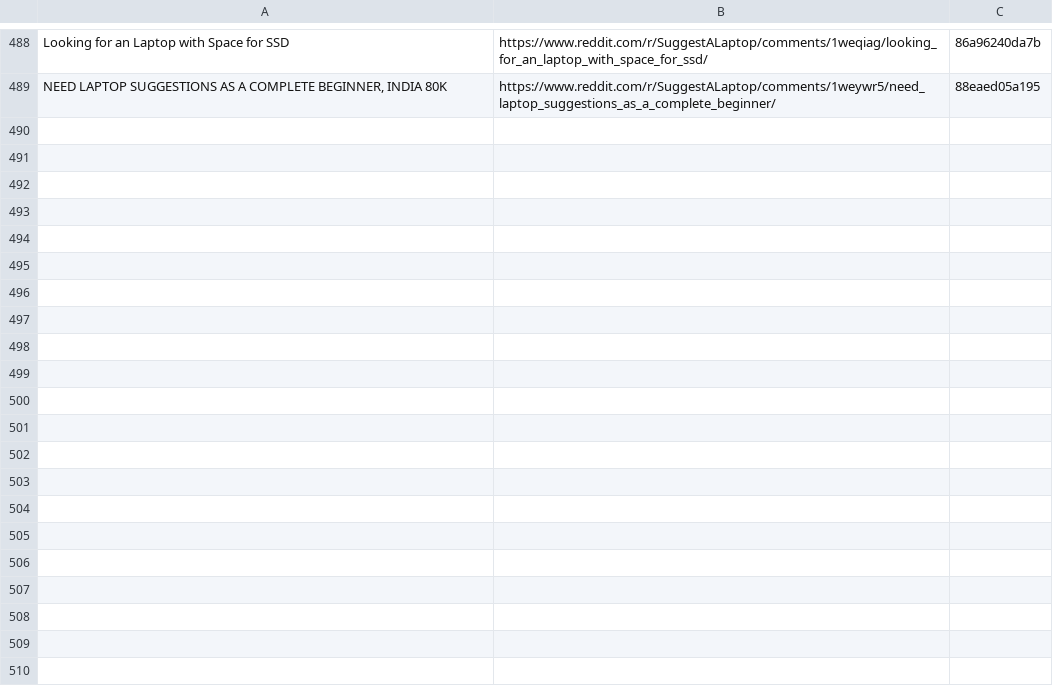
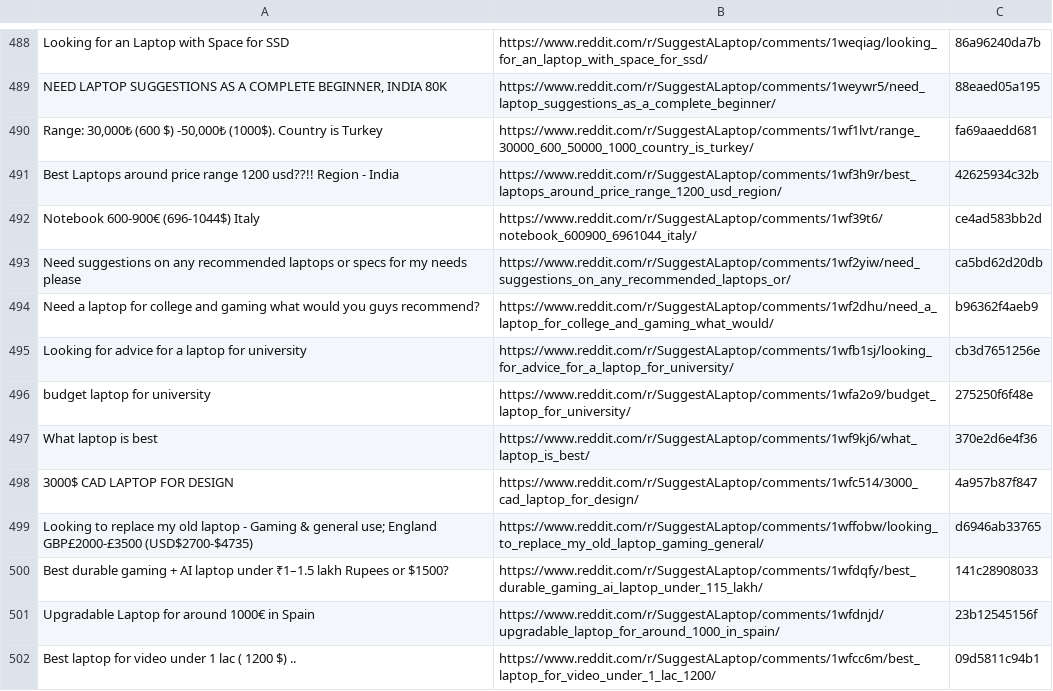
Before and after one commit to sidhu2690/EB_reddit, a CSV file: filtered_posts.csv, drawn as a sheet; only a part is shown, gaps mark what is left out; the diff covers the shown part only; the diff names each change by its address in the sheet, - before the commit and + after, or states it on an @@ line.

```diff
--- a/filtered_posts.csv
+++ b/filtered_posts.csv
+row 490: Range: 30,000₺ (600 $) -50,000₺ (1000$). Country is Turkey | https://www.reddit.com/r/SuggestALaptop/comments/1wf1lvt/range_30000_600_50000_1000_country_is_turkey/ | fa69aaedd681
+row 491: Best Laptops around price range 1200 usd??!! Region - India | https://www.reddit.com/r/SuggestALaptop/comments/1wf3h9r/best_laptops_around_price_range_1200_usd_region/ | 42625934c32b
+row 492: Notebook 600-900€ (696-1044$) Italy | https://www.reddit.com/r/SuggestALaptop/comments/1wf39t6/notebook_600900_6961044_italy/ | ce4ad583bb2d
+row 493: Need suggestions on any recommended laptops or specs for my needs please | https://www.reddit.com/r/SuggestALaptop/comments/1wf2yiw/need_suggestions_on_any_recommended_laptops_or/ | ca5bd62d20db
+row 494: Need a laptop for college and gaming what would you guys recommend? | https://www.reddit.com/r/SuggestALaptop/comments/1wf2dhu/need_a_laptop_for_college_and_gaming_what_would/ | b96362f4aeb9
+row 495: Looking for advice for a laptop for university | https://www.reddit.com/r/SuggestALaptop/comments/1wfb1sj/looking_for_advice_for_a_laptop_for_university/ | cb3d7651256e
+row 496: budget laptop for university | https://www.reddit.com/r/SuggestALaptop/comments/1wfa2o9/budget_laptop_for_university/ | 275250f6f48e
+row 497: What laptop is best | https://www.reddit.com/r/SuggestALaptop/comments/1wf9kj6/what_laptop_is_best/ | 370e2d6e4f36
+row 498: 3000$ CAD LAPTOP FOR DESIGN | https://www.reddit.com/r/SuggestALaptop/comments/1wfc514/3000_cad_laptop_for_design/ | 4a957b87f847
+row 499: Looking to replace my old laptop - Gaming & general use; England GBP£2000-£3500 (USD$2700-$4735) | https://www.reddit.com/r/SuggestALaptop/comments/1wffobw/looking_to_replace_my_old_laptop_gaming_general/ | d6946ab33765
+row 500: Best durable gaming + AI laptop under ₹1–1.5 lakh Rupees or $1500? | https://www.reddit.com/r/SuggestALaptop/comments/1wfdqfy/best_durable_gaming_ai_laptop_under_115_lakh/ | 141c28908033
+row 501: Upgradable Laptop for around 1000€ in Spain | https://www.reddit.com/r/SuggestALaptop/comments/1wfdnjd/upgradable_laptop_for_around_1000_in_spain/ | 23b12545156f
+row 502: Best laptop for video under 1 lac ( 1200 $) .. | https://www.reddit.com/r/SuggestALaptop/comments/1wfcc6m/best_laptop_for_video_under_1_lac_1200/ | 09d5811c94b1
```
Also changed, not shown: 12 added rows elsewhere in this file.
